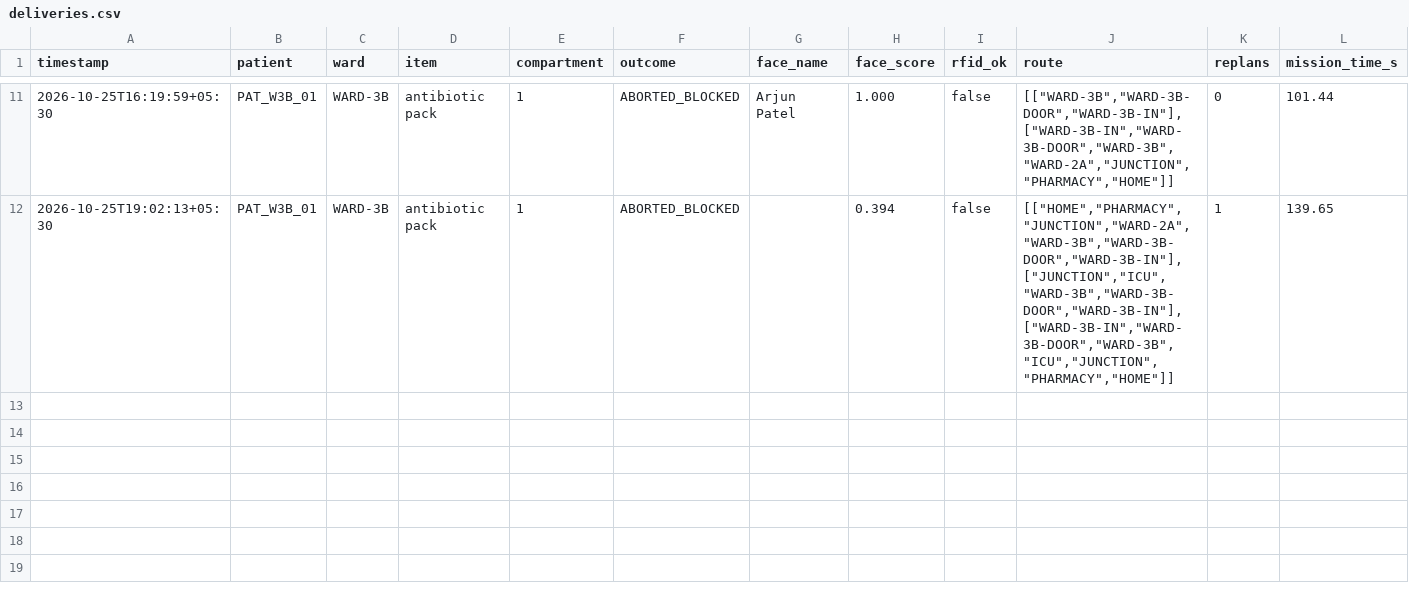
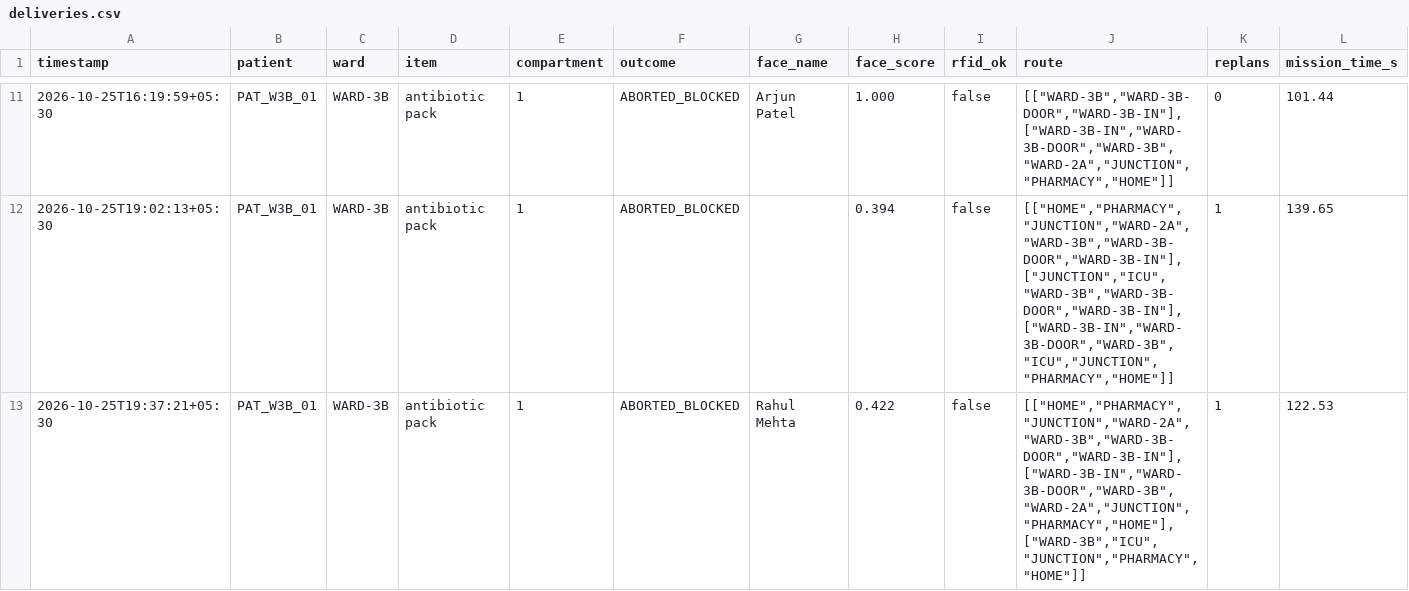
Before and after one commit to kanishkaaa13/MediBot, a CSV file: controllers/medibot_controller/logs/deliveries.csv, drawn as a sheet; only a part is shown, gaps mark what is left out; rows hold the shown columns only; the diff names each change by its address in the sheet, - before the commit and + after, or states it on an @@ line.

```diff
--- a/controllers/medibot_controller/logs/deliveries.csv
+++ b/controllers/medibot_controller/logs/deliveries.csv
+row 13: 2026-10-25T19:37:21+05:30 | PAT_W3B_01 | WARD-3B | antibiotic pack | 1 | ABORTED_BLOCKED | Rahul Mehta | 0.422 | false | [["HOME","PHARMACY","JUNCTION","WARD-2A","WARD-3B","WARD-3B-DOOR","WARD-3B-IN"],["WARD-3B-IN","WARD-3B-DOOR","WARD-3B","WARD-2A","JUNCTION","PHARMACY","HOME"],["WARD-3B","ICU","JUNCTION","PHARMACY","HOME"]] | 1 | 122.53
```
Also changed, not shown: controllers/medibot_controller/logs/handover_log.csv, 18 other files.
